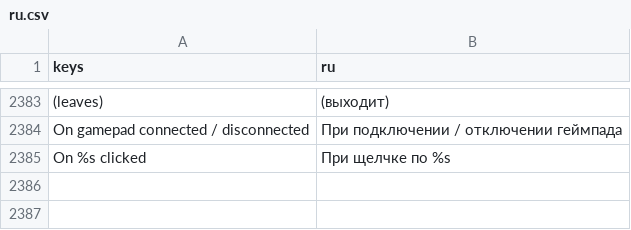
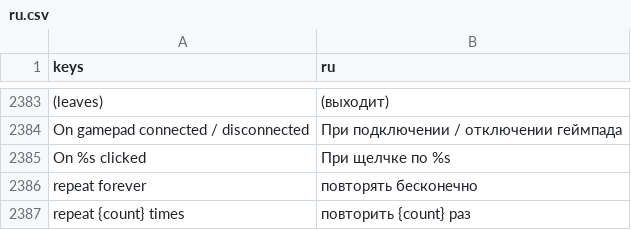
Before and after one commit to SalmanShhh/Godot-EventSheet-Visual-Scripting, a CSV file: addons/eventsheet/translations/ru.csv, drawn as a sheet; only a part is shown, gaps mark what is left out; the diff names each change by its address in the sheet, - before the commit and + after, or states it on an @@ line.

Commit message:
feat(reading): a one-line tween chain reads the step it takes
The whole dotted chain on a line is walked now, so create_tween().set_loops(3)
.tween_property(self, "position", p, 0.5) reads Tween position to p in 0.5
seconds  repeat 3 times: the property step is the row and the chain calls in
front of it are muted notes on it. Chain calls on a line of their own are
unchanged, and every shape still round-trips byte-identically.

```diff
--- a/addons/eventsheet/translations/ru.csv
+++ b/addons/eventsheet/translations/ru.csv
+row 2386: repeat forever | повторять бесконечно
+row 2387: repeat {count} times | повторить {count} раз
```
Also changed, not shown: addons/eventsheet/translations/de.csv, addons/eventsheet/translations/es.csv, 10 other files.
